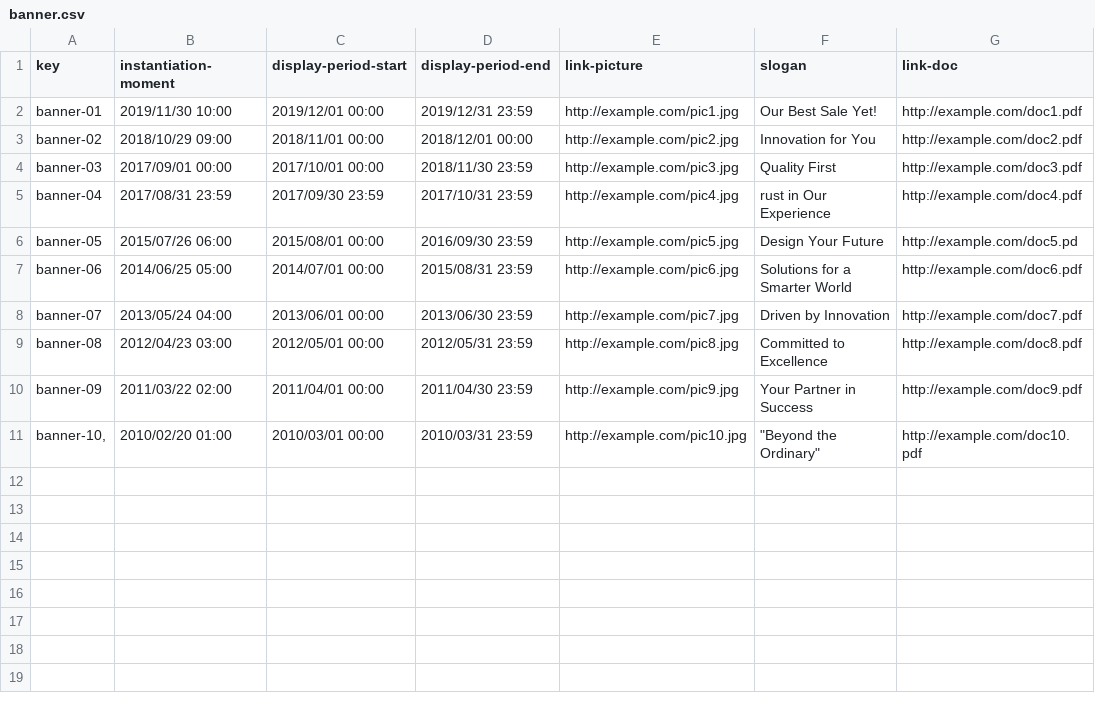
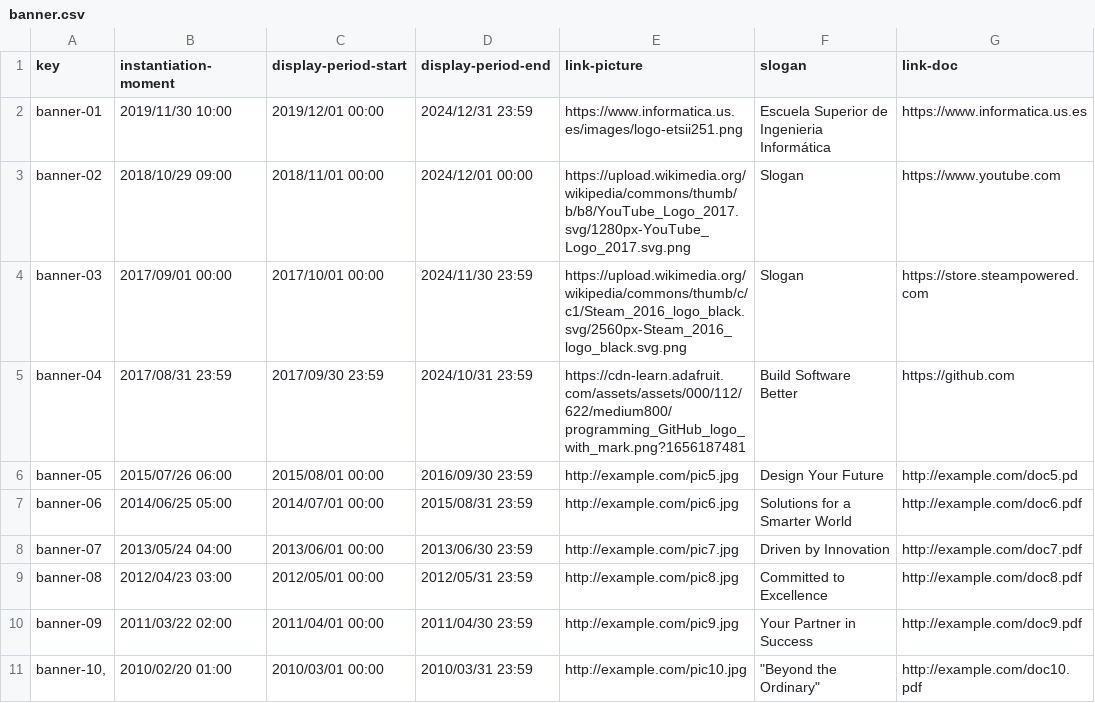
Before and after one commit to DP2-C1-011/DP2-C1.011, a CSV file: src/main/webapp/WEB-INF/resources/sample-data/banner.csv, drawn as a sheet.

Commit message:
Display banners randomly on all pages

```diff
--- a/src/main/webapp/WEB-INF/resources/sample-data/banner.csv
+++ b/src/main/webapp/WEB-INF/resources/sample-data/banner.csv
@@ -1,6 +1,6 @@
 key,instantiation-moment,display-period-start,display-period-end,link-picture,slogan,link-doc
-banner-01,2019/11/30 10:00,2019/12/01 00:00,2019/12/31 23:59,http://example.com/pic1.jpg,Our Best Sale Yet!,http://example.com/doc1.pdf
-banner-02,2018/10/29 09:00,2018/11/01 00:00,2018/12/01 00:00,http://example.com/pic2.jpg,Innovation for You,http://example.com/doc2.pdf
-banner-03,2017/09/01 00:00,2017/10/01 00:00,2018/11/30 23:59,http://example.com/pic3.jpg,Quality First,http://example.com/doc3.pdf
-banner-04,2017/08/31 23:59,2017/09/30 23:59,2017/10/31 23:59,http://example.com/pic4.jpg,rust in Our Experience,http://example.com/doc4.pdf
+banner-01,2019/11/30 10:00,2019/12/01 00:00,2024/12/31 23:59,https://www.informatica.us.es/images/logo-etsii251.png,Escuela Superior de Ingenieria Informática,https://www.informatica.us.es
+banner-02,2018/10/29 09:00,2018/11/01 00:00,2024/12/01 00:00,https://upload.wikimedia.org/wikipedia/commons/thumb/b/b8/YouTube_Logo_2017.svg/1280px-YouTube_Logo_2017.svg.png,Slogan,https://www.youtube.com
+banner-03,2017/09/01 00:00,2017/10/01 00:00,2024/11/30 23:59,https://upload.wikimedia.org/wikipedia/commons/thumb/c/c1/Steam_2016_logo_black.svg/2560px-Steam_2016_logo_black.svg.png,Slogan,https://store.steampowered.com
+banner-04,2017/08/31 23:59,2017/09/30 23:59,2024/10/31 23:59,https://cdn-learn.adafruit.com/assets/assets/000/112/622/medium800/programming_GitHub_logo_with_mark.png?1656187481,Build Software Better,https://github.com
 banner-05,2015/07/26 06:00,2015/08/01 00:00,2016/09/30 23:59,http://example.com/pic5.jpg,Design Your Future,http://example.com/doc5.pd
```
Also changed, not shown: 3 other files.
